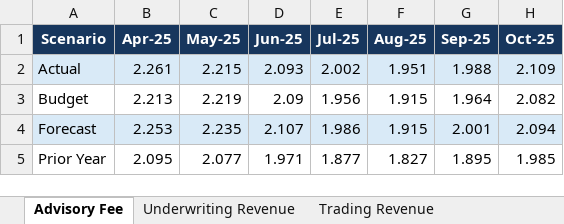
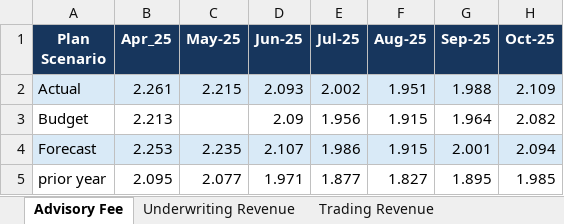
Before and after one commit to AnkitCao/us-bank-financial-reporting-automation, an Excel workbook: data/raw/capital_markets_monthly.xlsx, sheet Advisory Fee, drawn as a sheet; only a part is shown; values as stored, in another font and other column widths than the file's, no borders; the diff names each change by its address in the sheet, - before the commit and + after, or states it on an @@ line.

```diff
--- a/data/raw/capital_markets_monthly.xlsx (sheet Advisory Fee)
+++ b/data/raw/capital_markets_monthly.xlsx (sheet Advisory Fee)
-A1: Scenario
+A1: Plan Scenario
-B1: Apr-25
+B1: Apr_25
-C3 (May-25): 2.219
+C3 (May-25): (empty)
-A5 (Plan Scenario): Prior Year
+A5 (Plan Scenario): prior year
```
Also changed, not shown: sheet Operating Expense, sheet Syndication Fee, sheet Underwriting Revenue, sheet Trading Revenue, sheet Structuring Fee, data/raw/commercial_banking_monthly.xlsx, data/raw/commercial_real_estate_monthly.xlsx, 22 other files.
